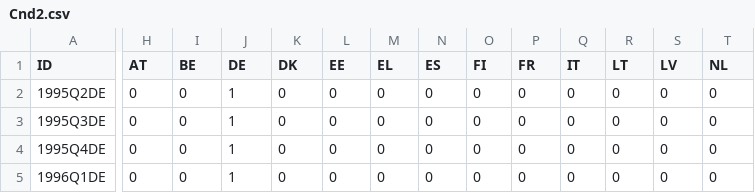
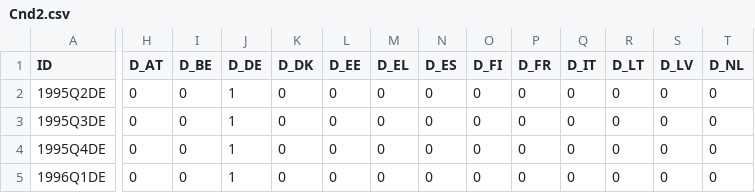
Before and after one commit to boturon/NovaSBE_Courses, a CSV file: 1107_macroeconomic-policies/assignment/pred-gdp/regressions/Cnd2.csv, drawn as a sheet; only a part is shown, gaps mark what is left out; the diff covers the shown part only; the diff names each change by its address in the sheet, - before the commit and + after, or states it on an @@ line.

```diff
--- a/1107_macroeconomic-policies/assignment/pred-gdp/regressions/Cnd2.csv
+++ b/1107_macroeconomic-policies/assignment/pred-gdp/regressions/Cnd2.csv
-H1: AT
+H1: D_AT
-I1: BE
+I1: D_BE
-J1: DE
+J1: D_DE
-K1: DK
+K1: D_DK
-L1: EE
+L1: D_EE
-M1: EL
+M1: D_EL
-N1: ES
+N1: D_ES
-O1: FI
+O1: D_FI
-P1: FR
+P1: D_FR
-Q1: IT
+Q1: D_IT
-R1: LT
+R1: D_LT
-S1: LV
+S1: D_LV
-T1: NL
+T1: D_NL
```
Also changed, not shown: 4 edited cells elsewhere in this file, 1107_macroeconomic-policies/assignment/pred-gdp/M.csv, 1107_macroeconomic-policies/assignment/pred-gdp/regressions/Cd1.csv, 19 other files.
